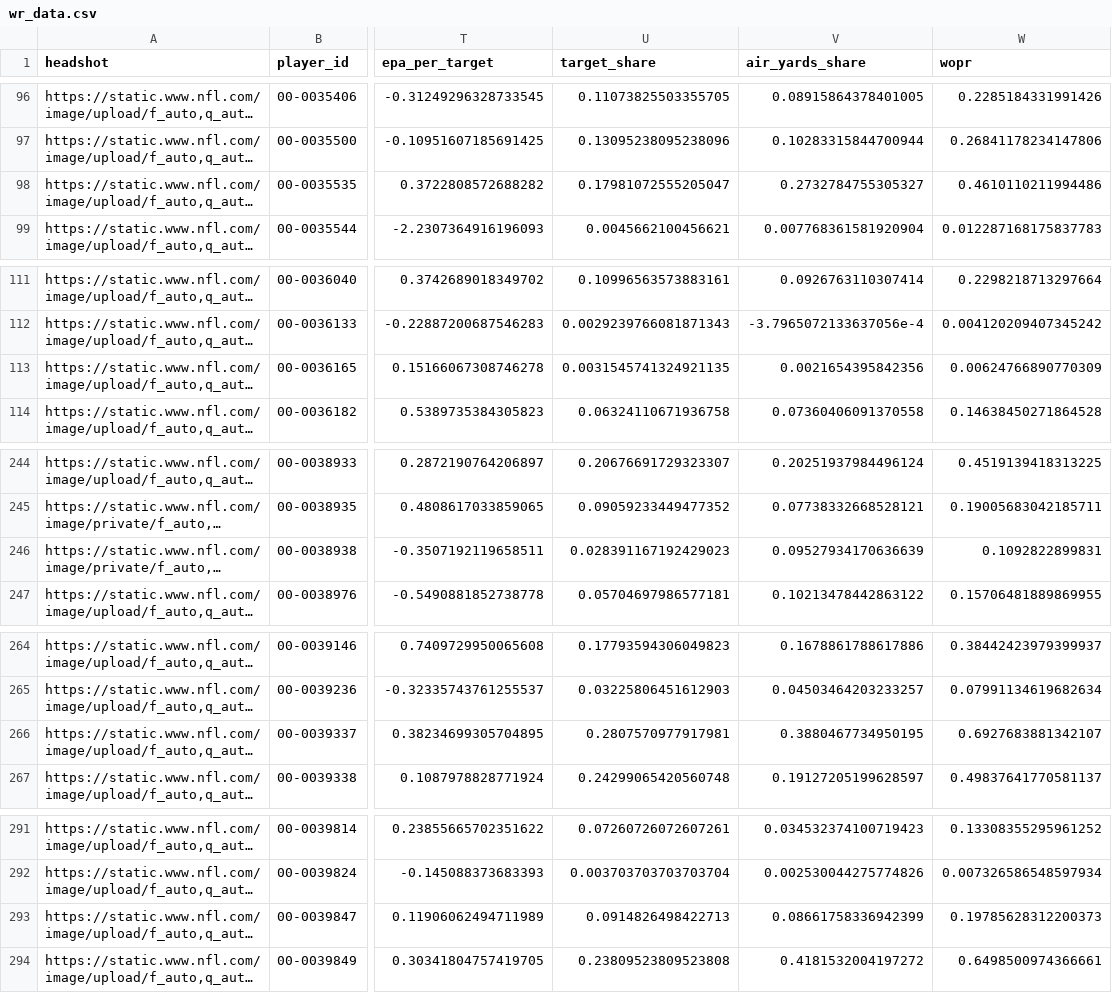
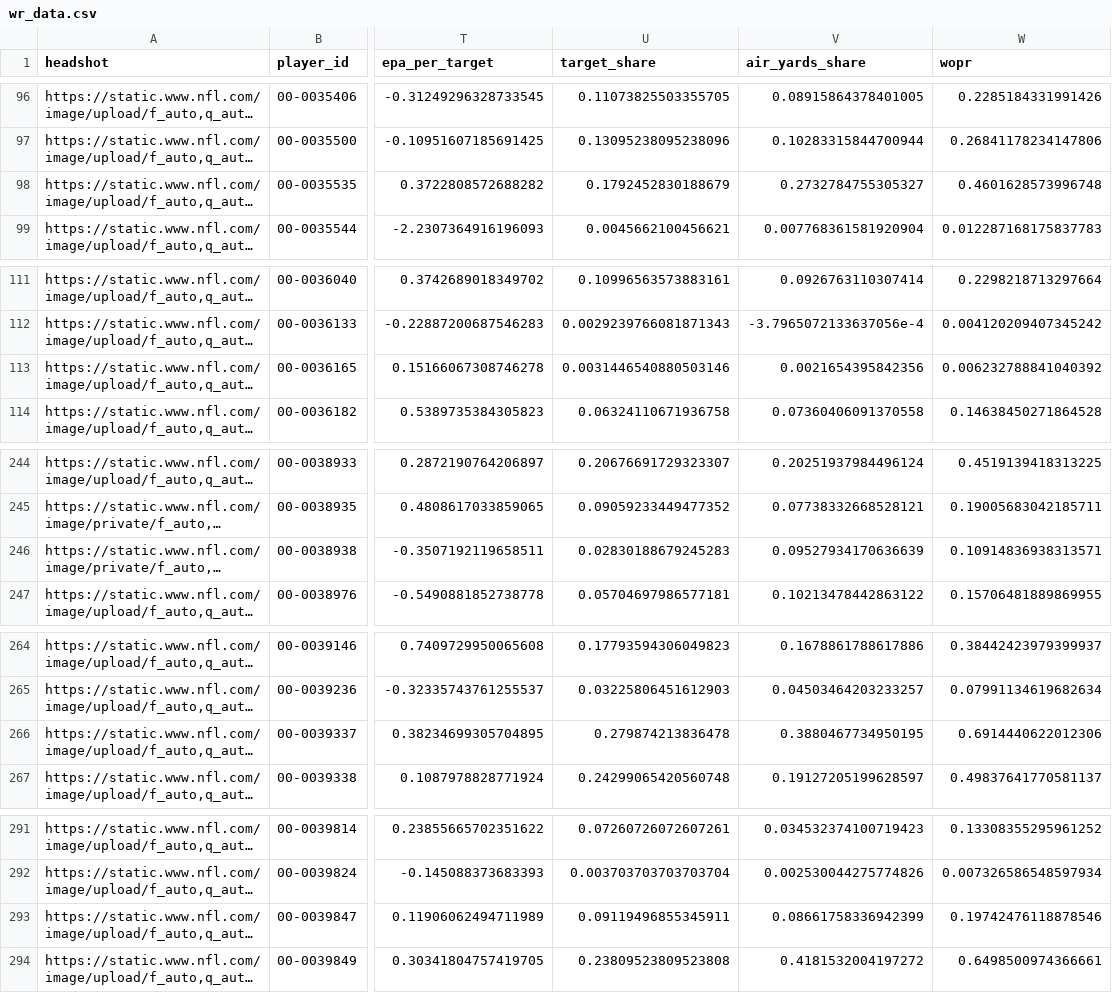
Before and after one commit to trashduty/fantasy_player_data, a CSV file: Data/wr_data.csv, drawn as a sheet; only a part is shown, gaps mark what is left out; long unchanged cells end in …; the diff covers the shown part only; the diff names each change by its address in the sheet, - before the commit and + after, or states it on an @@ line.

```diff
--- a/Data/wr_data.csv
+++ b/Data/wr_data.csv
-U98 (target_share): 0.17981072555205047
+U98 (target_share): 0.1792452830188679
-W98 (wopr): 0.4610110211994486
+W98 (wopr): 0.4601628573996748
-U113 (target_share): 0.0031545741324921135
+U113 (target_share): 0.0031446540880503146
-W113 (wopr): 0.00624766890770309
+W113 (wopr): 0.006232788841040392
-U246 (target_share): 0.028391167192429023
+U246 (target_share): 0.02830188679245283
-W246 (wopr): 0.1092822899831
+W246 (wopr): 0.10914836938313571
-U266 (target_share): 0.2807570977917981
+U266 (target_share): 0.279874213836478
-W266 (wopr): 0.6927683881342107
+W266 (wopr): 0.6914440622012306
-U293 (target_share): 0.0914826498422713
+U293 (target_share): 0.09119496855345911
-W293 (wopr): 0.19785628312200373
+W293 (wopr): 0.19742476118878546
```
Also changed, not shown: 16 edited cells elsewhere in this file, Data/qb_data.csv.
